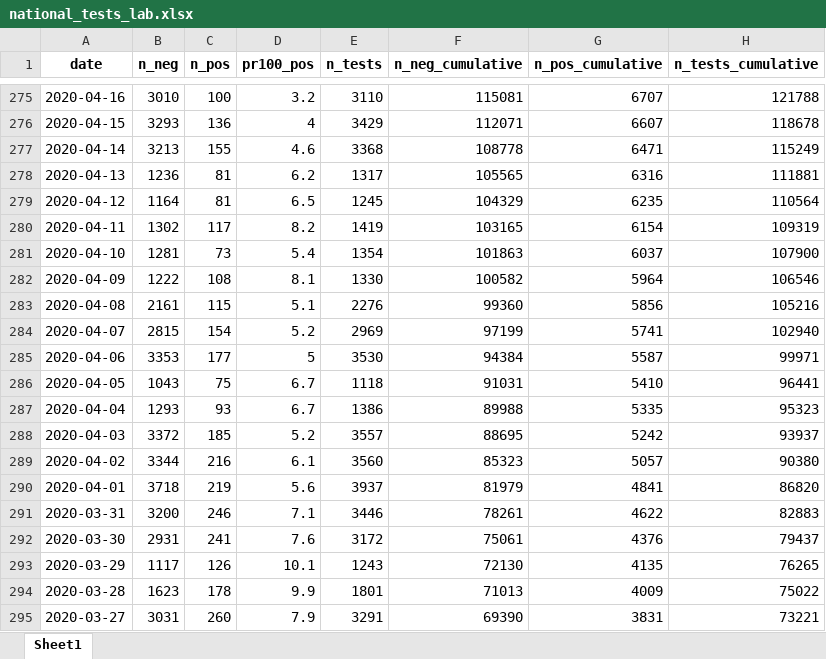
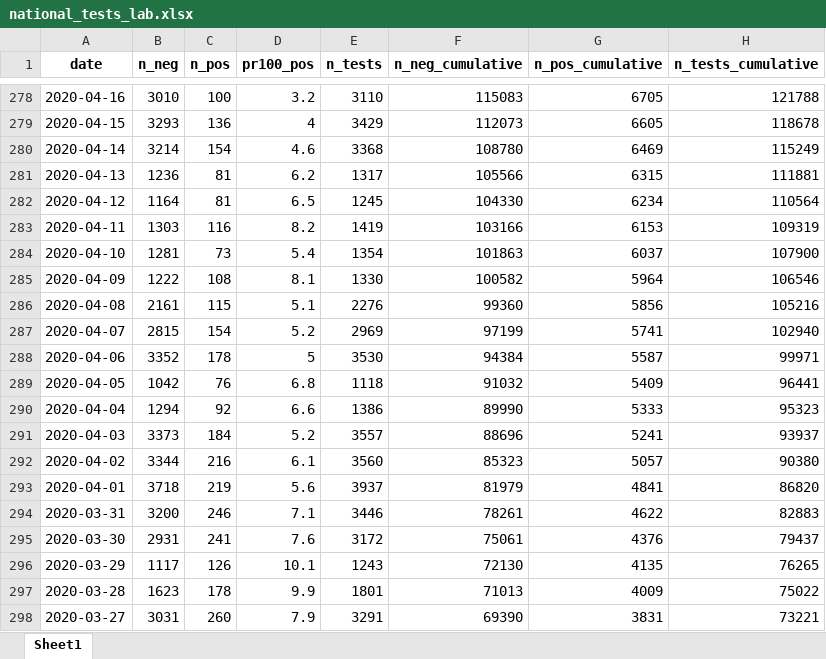
Before and after one commit to thohan88/covid19-nor-data, an Excel workbook: data/03_covid_tests/national_tests_lab.xlsx, sheet Sheet1, drawn as a sheet; only a part is shown, gaps mark what is left out; values as stored, in another font and other column widths than the file's, no borders; addresses are those after the commit; the diff covers the shown part only; the diff names each change by its address in the sheet, - before the commit and + after, or states it on an @@ line.

```diff
--- a/data/03_covid_tests/national_tests_lab.xlsx (sheet Sheet1)
+++ b/data/03_covid_tests/national_tests_lab.xlsx (sheet Sheet1)
-F278 (n_neg_cumulative): 115081
+F278 (n_neg_cumulative): 115083
-G278 (n_pos_cumulative): 6707
+G278 (n_pos_cumulative): 6705
-F279 (n_neg_cumulative): 112071
+F279 (n_neg_cumulative): 112073
-G279 (n_pos_cumulative): 6607
+G279 (n_pos_cumulative): 6605
-B280 (n_neg): 3213
+B280 (n_neg): 3214
-C280 (n_pos): 155
+C280 (n_pos): 154
-F280 (n_neg_cumulative): 108778
+F280 (n_neg_cumulative): 108780
-G280 (n_pos_cumulative): 6471
+G280 (n_pos_cumulative): 6469
-F281 (n_neg_cumulative): 105565
+F281 (n_neg_cumulative): 105566
-G281 (n_pos_cumulative): 6316
+G281 (n_pos_cumulative): 6315
-F282 (n_neg_cumulative): 104329
+F282 (n_neg_cumulative): 104330
-G282 (n_pos_cumulative): 6235
+G282 (n_pos_cumulative): 6234
-B283 (n_neg): 1302
+B283 (n_neg): 1303
-C283 (n_pos): 117
+C283 (n_pos): 116
-F283 (n_neg_cumulative): 103165
+F283 (n_neg_cumulative): 103166
-G283 (n_pos_cumulative): 6154
+G283 (n_pos_cumulative): 6153
-B288 (n_neg): 3353
+B288 (n_neg): 3352
-C288 (n_pos): 177
+C288 (n_pos): 178
-B289 (n_neg): 1043
+B289 (n_neg): 1042
-C289 (n_pos): 75
+C289 (n_pos): 76
-D289 (pr100_pos): 6.7
+D289 (pr100_pos): 6.8
-F289 (n_neg_cumulative): 91031
+F289 (n_neg_cumulative): 91032
-G289 (n_pos_cumulative): 5410
+G289 (n_pos_cumulative): 5409
-B290 (n_neg): 1293
+B290 (n_neg): 1294
-C290 (n_pos): 93
+C290 (n_pos): 92
-D290 (pr100_pos): 6.7
+D290 (pr100_pos): 6.6
-F290 (n_neg_cumulative): 89988
+F290 (n_neg_cumulative): 89990
-G290 (n_pos_cumulative): 5335
+G290 (n_pos_cumulative): 5333
-B291 (n_neg): 3372
+B291 (n_neg): 3373
-C291 (n_pos): 185
+C291 (n_pos): 184
-F291 (n_neg_cumulative): 88695
+F291 (n_neg_cumulative): 88696
-G291 (n_pos_cumulative): 5242
+G291 (n_pos_cumulative): 5241
```
Also changed, not shown: 3 added rows and 890 edited cells elsewhere in this sheet, data/02_admissions/admissions.xlsx, data/02_admissions/admissions_with_respirators.xlsx, 21 other files.
